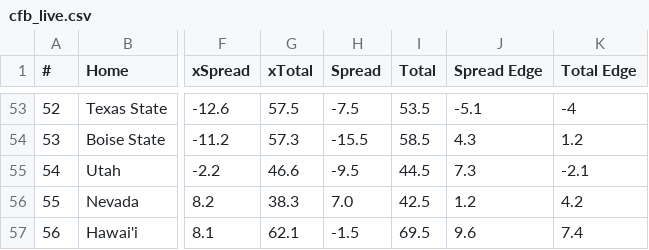
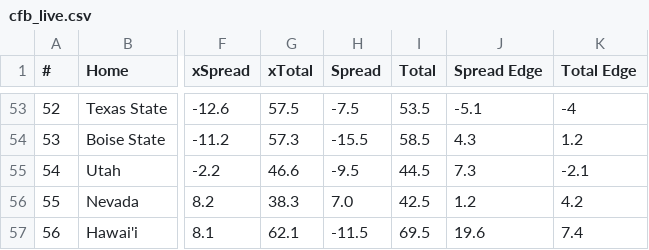
Before and after one commit to UtterLocks/1, a CSV file: data/cfb_live.csv, drawn as a sheet; only a part is shown, gaps mark what is left out; the diff names each change by its address in the sheet, - before the commit and + after, or states it on an @@ line.

```diff
--- a/data/cfb_live.csv
+++ b/data/cfb_live.csv
-H57 (Spread): -1.5
+H57 (Spread): -11.5
-J57 (Spread Edge): 9.6
+J57 (Spread Edge): 19.6
```
